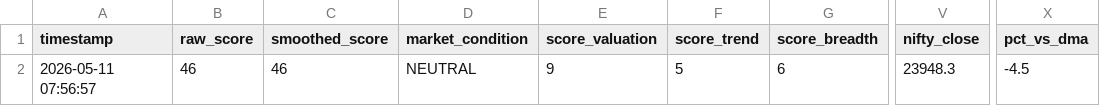
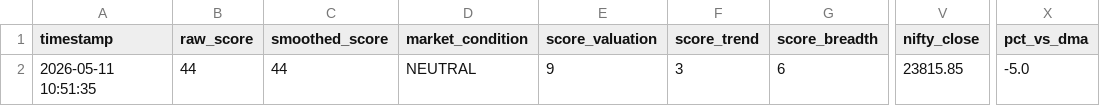
Before and after one commit to abhiarjun231-netizen/Engine-A-Dashboard, a CSV file: data/engine_a_score.csv, drawn as a sheet; only a part is shown, gaps mark what is left out; the diff names each change by its address in the sheet, - before the commit and + after, or states it on an @@ line.

```diff
--- a/data/engine_a_score.csv
+++ b/data/engine_a_score.csv
-A2 (timestamp): 2026-05-11 07:56:57
+A2 (timestamp): 2026-05-11 10:51:35
-B2 (raw_score): 46
+B2 (raw_score): 44
-C2 (smoothed_score): 46
+C2 (smoothed_score): 44
-F2 (score_trend): 5
+F2 (score_trend): 3
-V2 (nifty_close): 23948.3
+V2 (nifty_close): 23815.85
-X2 (pct_vs_dma): -4.5
+X2 (pct_vs_dma): -5.0
```
Also changed, not shown: data/engine_b_prices.csv, data/global_prices.csv, 4 other files.
